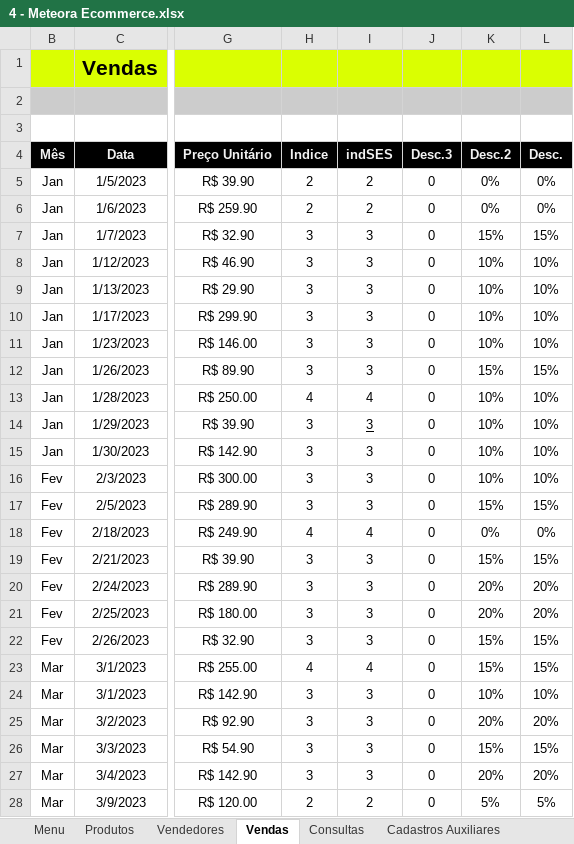
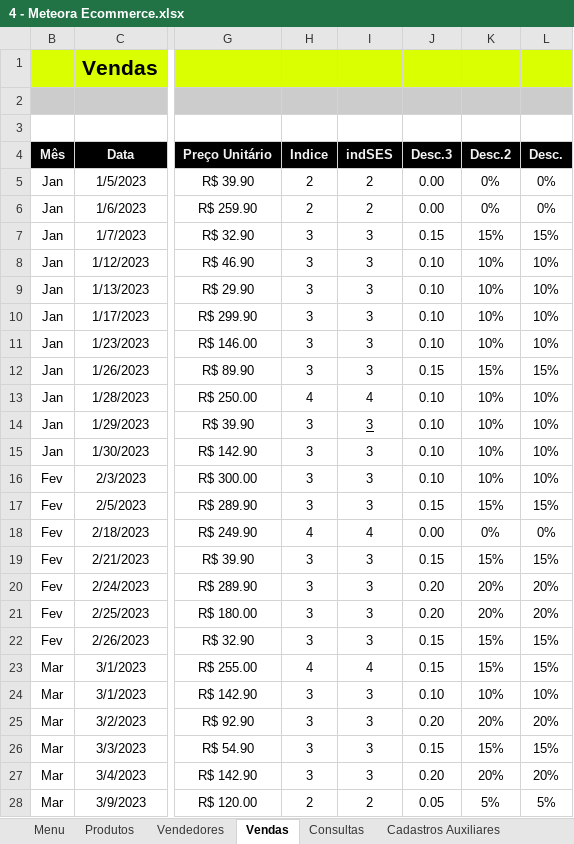
Before and after one commit to KennedyRMenezes/DataEngPills, an Excel workbook: Excel/4 - Meteora Ecommerce.xlsx, sheet Vendas, drawn as a sheet; only a part is shown, gaps mark what is left out; values as stored, in another font and other column widths than the file's, no borders; charts and pictures and conditional formats and table styles not drawn; the diff covers the shown part only; the diff names each change by its address in the sheet, - before the commit and + after, or states it on an @@ line.

```diff
--- a/Excel/4 - Meteora Ecommerce.xlsx (sheet Vendas)
+++ b/Excel/4 - Meteora Ecommerce.xlsx (sheet Vendas)
-J5:J6 (Desc.3): 0
+J5:J6 (Desc.3): 0.00
-J7 (Desc.3): 0
+J7 (Desc.3): 0.15
-J8:J11 (Desc.3): 0
+J8:J11 (Desc.3): 0.10
-J12 (Desc.3): 0
+J12 (Desc.3): 0.15
-J13:J16 (Desc.3): 0
+J13:J16 (Desc.3): 0.10
-J17 (Desc.3): 0
+J17 (Desc.3): 0.15
-J18 (Desc.3): 0
+J18 (Desc.3): 0.00
-J19 (Desc.3): 0
+J19 (Desc.3): 0.15
-J20:J21 (Desc.3): 0
+J20:J21 (Desc.3): 0.20
-J22:J23 (Desc.3): 0
+J22:J23 (Desc.3): 0.15
-J24 (Desc.3): 0
+J24 (Desc.3): 0.10
-J25 (Desc.3): 0
+J25 (Desc.3): 0.20
-J26 (Desc.3): 0
+J26 (Desc.3): 0.15
-J27 (Desc.3): 0
+J27 (Desc.3): 0.20
-J28 (Desc.3): 0
+J28 (Desc.3): 0.05
```
Also changed, not shown: 58 edited cells and cell formats elsewhere in this sheet, 6 other files.
